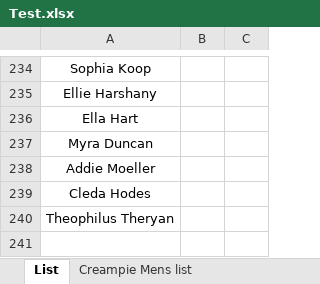
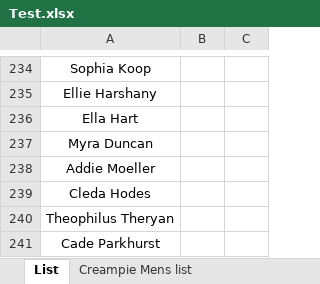
Before and after one commit to cadeparkhurst/AutoPartyListScanner, an Excel workbook: Lists/Test.xlsx, sheet List, drawn as a sheet; only a part is shown, gaps mark what is left out; values as stored, in another font and other column widths than the file's, no borders; the diff names each change by its address in the sheet, - before the commit and + after, or states it on an @@ line.

```diff
--- a/Lists/Test.xlsx (sheet List)
+++ b/Lists/Test.xlsx (sheet List)
+row 241: Cade Parkhurst
```
Also changed, not shown: 9 other files.
